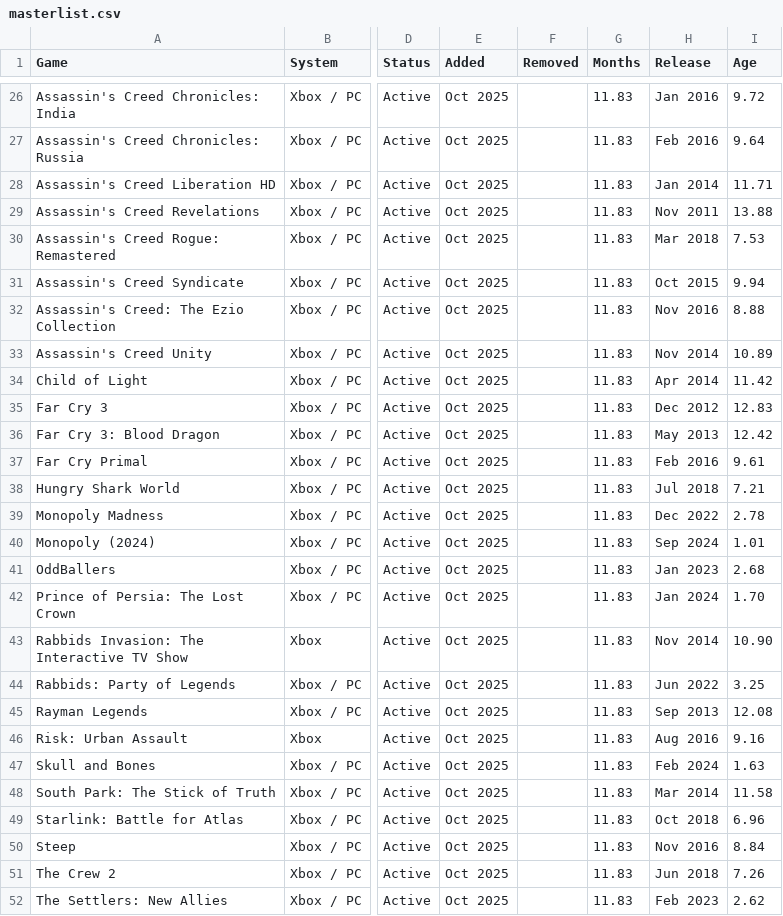
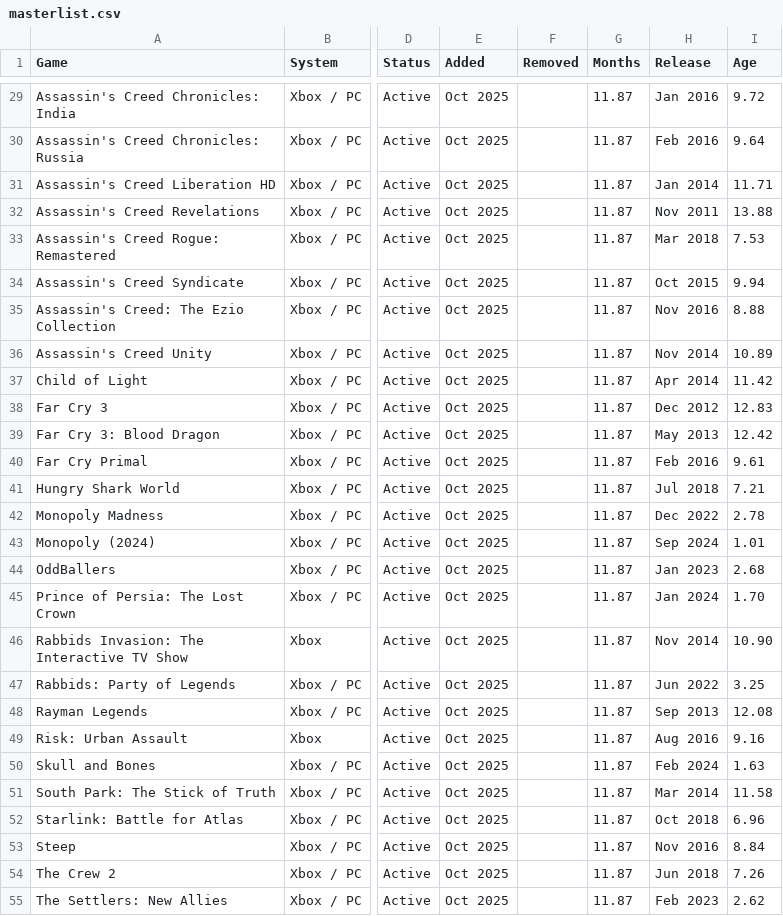
Before and after one commit to OneBacklog/GamePass, a CSV file: masterlist.csv, drawn as a sheet; only a part is shown, gaps mark what is left out; addresses are those after the commit; the diff covers the shown part only; the diff names each change by its address in the sheet, - before the commit and + after, or states it on an @@ line.

```diff
--- a/masterlist.csv
+++ b/masterlist.csv
-G29:G55 (Months): 11.83
+G29:G55 (Months): 11.87
```
Also changed, not shown: 3 added rows and 65 edited cells elsewhere in this file.
